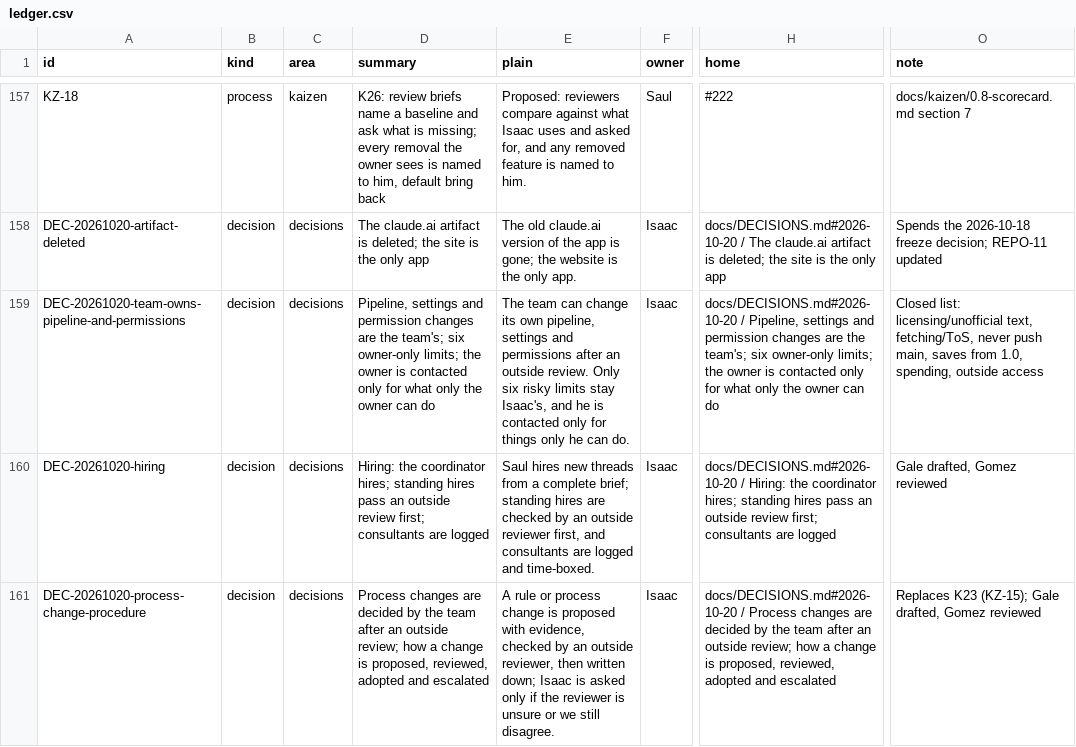
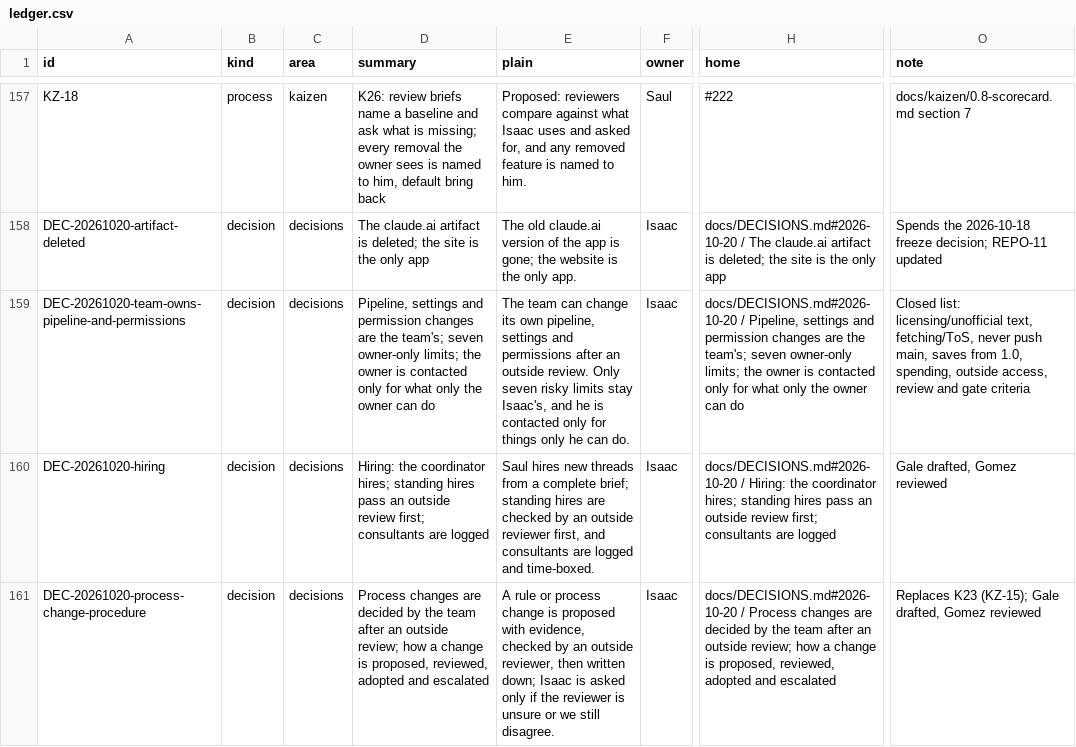
Before and after one commit to HackTheMeatball/daeva-companion, a CSV file: docs/kaizen/ledger.csv, drawn as a sheet; only a part is shown, gaps mark what is left out; the diff names each change by its address in the sheet, - before the commit and + after, or states it on an @@ line.

```diff
--- a/docs/kaizen/ledger.csv
+++ b/docs/kaizen/ledger.csv
-D159 (summary): …the team's; six owner-only limits;…
+D159 (summary): …the team's; seven owner-only limits;…
-E159 (plain): …review. Only six risky limits…
+E159 (plain): …review. Only seven risky limits…
-H159 (home): …the team's; six owner-only limits;…
+H159 (home): …the team's; seven owner-only limits;…
-O159 (note): …spending, outside access
+O159 (note): …spending, outside access, review and gate criteria
```
Also changed, not shown: 1 other file.
